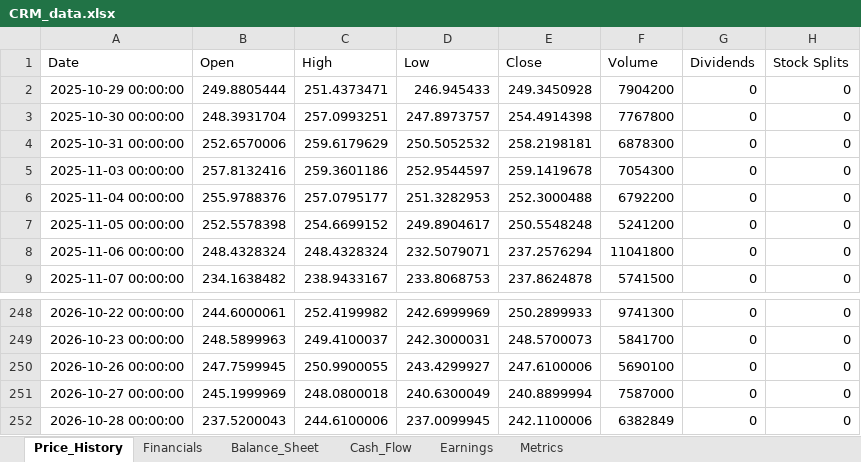
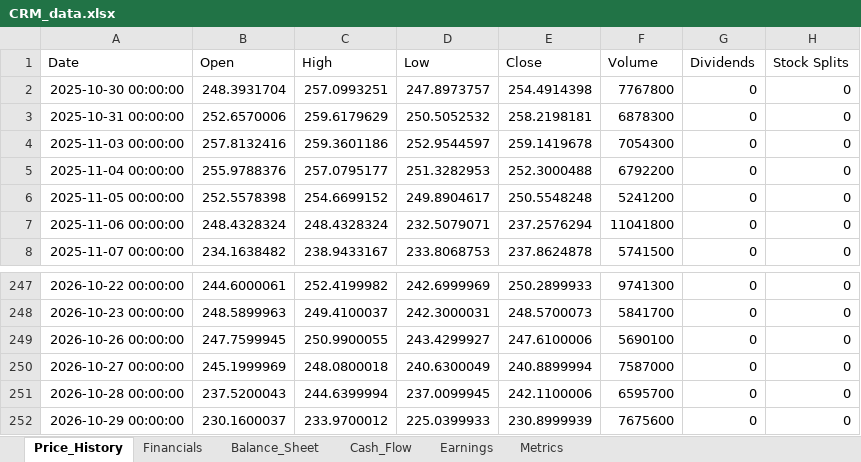
Before and after one commit to Jamesssurfer/StockResearch, an Excel workbook: data/CRM_data.xlsx, sheet Price_History, drawn as a sheet; only a part is shown, gaps mark what is left out; values as stored, in another font and other column widths than the file's, no borders; removed rows and columns are numbered as before the commit, all else as after; the diff names each change by its address in the sheet, - before the commit and + after, or states it on an @@ line.

Commit message:
Update CRM data - 2026-10-30 09:50:11

```diff
--- a/data/CRM_data.xlsx (sheet Price_History)
+++ b/data/CRM_data.xlsx (sheet Price_History)
-row 2: 2025-10-29 00:00:00 | 249.8805444 | 251.4373471 | 246.945433 | 249.3450928 | 7904200 | 0 | 0
-C251 (High): 244.6100006
+C251 (High): 244.6399994
-F251 (Volume): 6382849
+F251 (Volume): 6595700
+row 252: 2026-10-29 00:00:00 | 230.1600037 | 233.9700012 | 225.0399933 | 230.8999939 | 7675600 | 0 | 0
```
Also changed, not shown: sheet Metrics.
